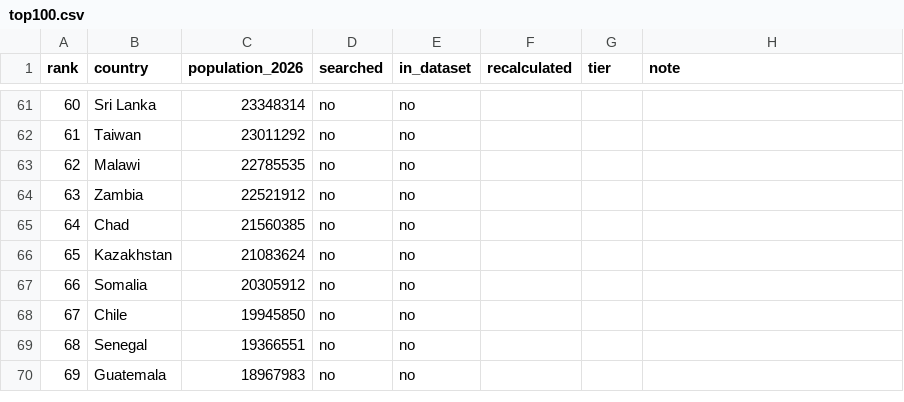
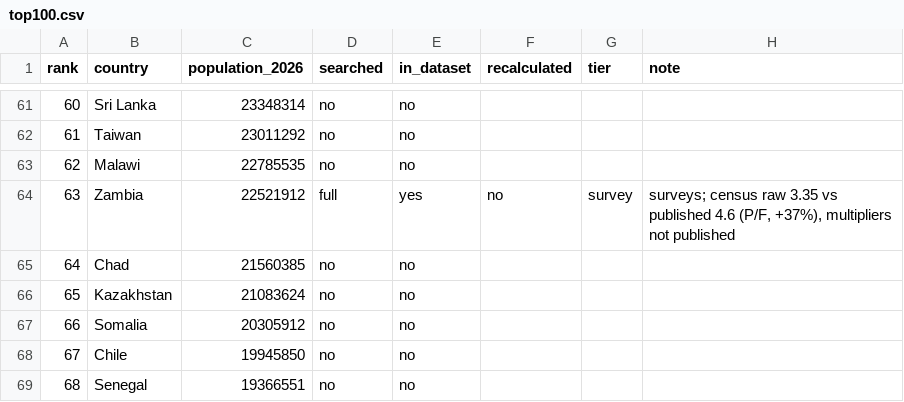
Before and after one commit to owid/etl, a CSV file: scripts/tfr/top100.csv, drawn as a sheet; only a part is shown, gaps mark what is left out; the shorter side is filled out with more unchanged rows.

```diff
--- a/scripts/tfr/top100.csv
+++ b/scripts/tfr/top100.csv
@@ -63,3 +63,3 @@ rank,country,population_2026,searched,in_dataset,recalculated,tier,note
 62,Malawi,22785535,no,no,,,
-63,Zambia,22521912,no,no,,,
+63,Zambia,22521912,full,yes,no,survey,"surveys; census raw 3.35 vs published 4.6 (P/F, +37%), multipliers not published"
 64,Chad,21560385,no,no,,,
```
Also changed, not shown: 2 other files.
